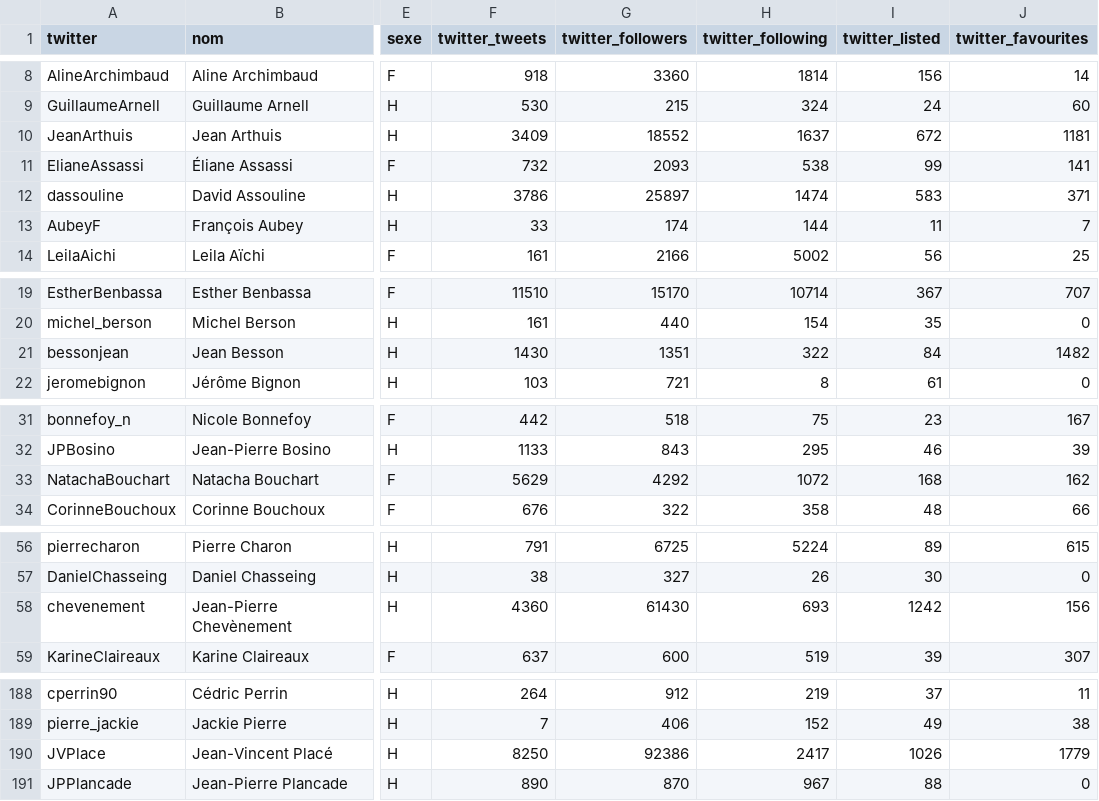
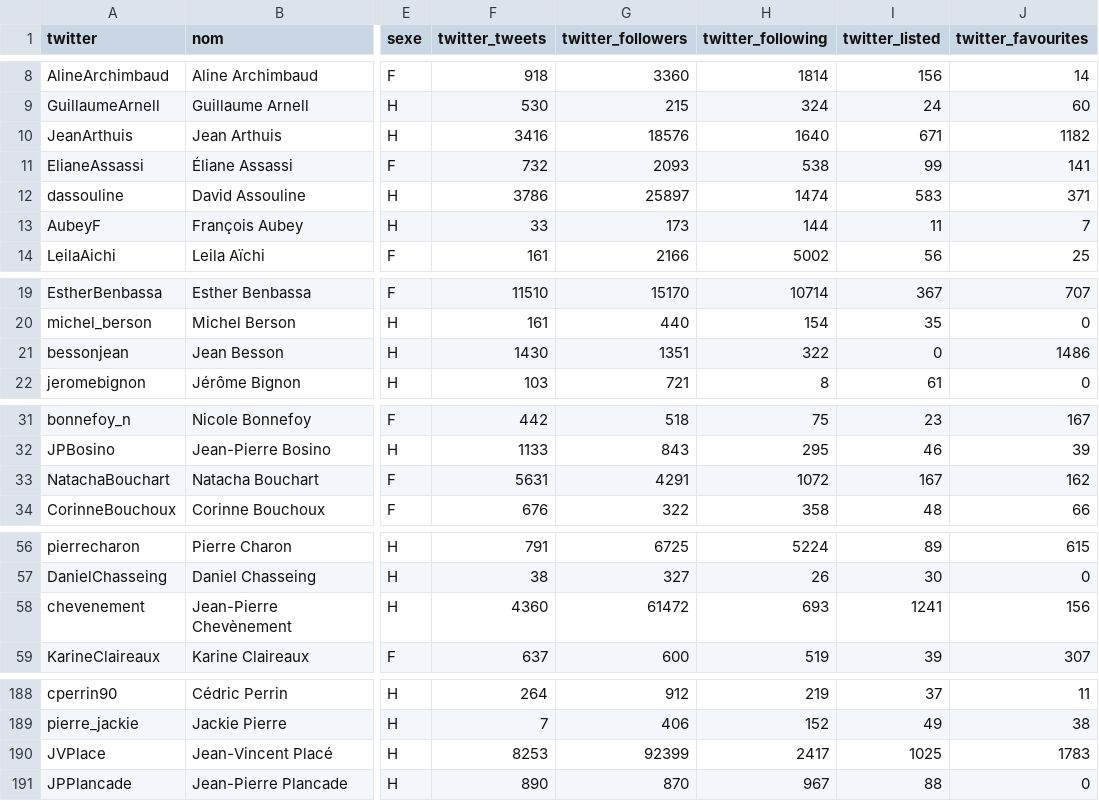
Before and after one commit to regardscitoyens/twitter-parlementaires, a CSV file: data/senateurs.csv, drawn as a sheet; only a part is shown, gaps mark what is left out; the diff covers the shown part only; the diff names each change by its address in the sheet, - before the commit and + after, or states it on an @@ line.

```diff
--- a/data/senateurs.csv
+++ b/data/senateurs.csv
-F10 (twitter_tweets): 3409
+F10 (twitter_tweets): 3416
-G10 (twitter_followers): 18552
+G10 (twitter_followers): 18576
-H10 (twitter_following): 1637
+H10 (twitter_following): 1640
-I10 (twitter_listed): 672
+I10 (twitter_listed): 671
-J10 (twitter_favourites): 1181
+J10 (twitter_favourites): 1182
-G13 (twitter_followers): 174
+G13 (twitter_followers): 173
-I21 (twitter_listed): 84
+I21 (twitter_listed): 0
-J21 (twitter_favourites): 1482
+J21 (twitter_favourites): 1486
-F33 (twitter_tweets): 5629
+F33 (twitter_tweets): 5631
-G33 (twitter_followers): 4292
+G33 (twitter_followers): 4291
-I33 (twitter_listed): 168
+I33 (twitter_listed): 167
-G58 (twitter_followers): 61430
+G58 (twitter_followers): 61472
-I58 (twitter_listed): 1242
+I58 (twitter_listed): 1241
-F190 (twitter_tweets): 8250
+F190 (twitter_tweets): 8253
-G190 (twitter_followers): 92386
+G190 (twitter_followers): 92399
-I190 (twitter_listed): 1026
+I190 (twitter_listed): 1025
-J190 (twitter_favourites): 1779
+J190 (twitter_favourites): 1783
```
Also changed, not shown: 4 edited cells elsewhere in this file, data/deputes.csv, 2 other files.
